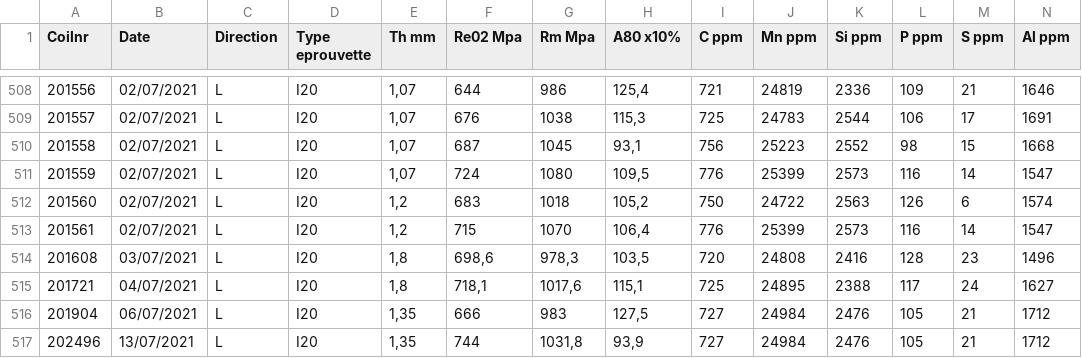
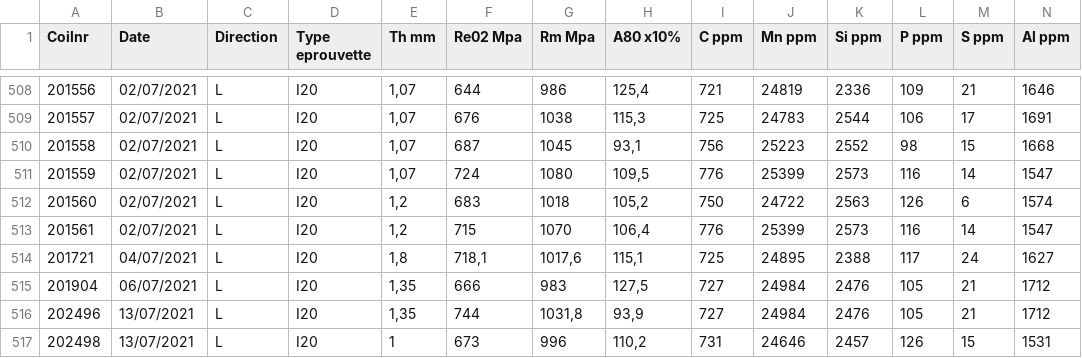
Before and after one commit to AntoinePagneux126/CS-PFE-Mechanical_Properties_Prediction, a CSV file: data/DP980_Sagunto_2021_upgrade.csv, drawn as a sheet; only a part is shown, gaps mark what is left out; the shorter side is filled out with more unchanged rows; rows hold the shown columns only; the diff names each change by its address in the sheet, - before the commit and + after, or states it on an @@ line.

Commit message:
[*] Fix Sagunto DIV_O

```diff
--- a/data/DP980_Sagunto_2021_upgrade.csv
+++ b/data/DP980_Sagunto_2021_upgrade.csv
-row 514: 201608 | 03/07/2021 | L | I20 | 1,8 | 698,6 | 978,3 | 103,5 | 720 | 24808 | 2416 | 128 | 23 | 1496
```
